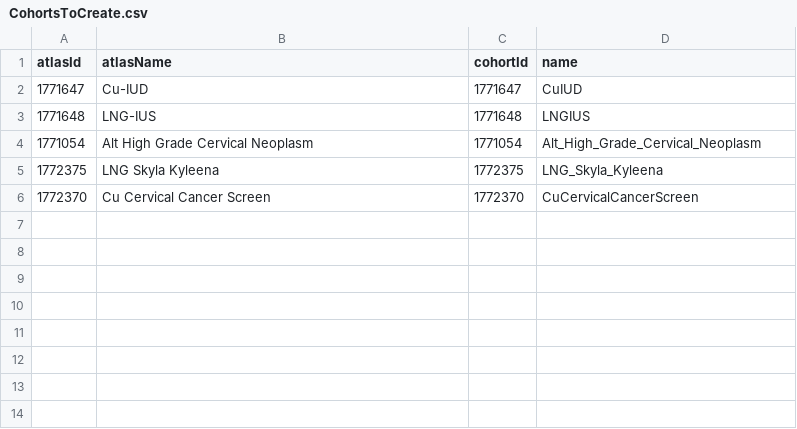
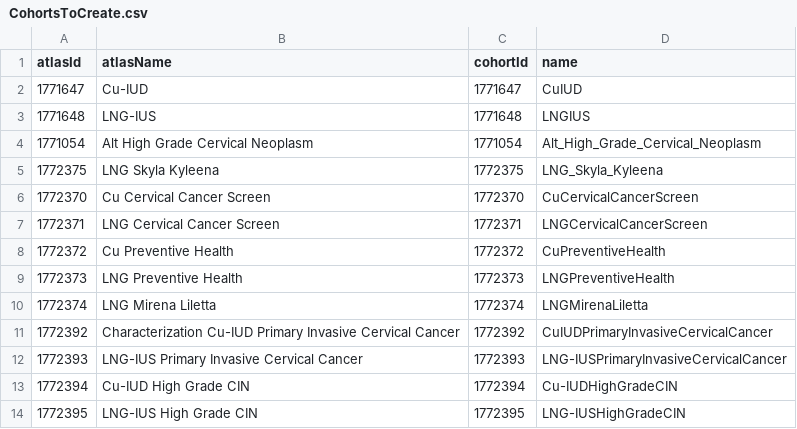
Before and after one commit to cukarthik/IUDEHREstimationStudy-Old, a CSV file: inst/settings/CohortsToCreate.csv, drawn as a sheet.

Commit message:
Added additional cohorts and covariates to characterize.

```diff
--- a/inst/settings/CohortsToCreate.csv
+++ b/inst/settings/CohortsToCreate.csv
@@ -6 +6,9 @@ atlasId,atlasName,cohortId,name
 1772370,Cu Cervical Cancer Screen,1772370,CuCervicalCancerScreen
+1772371,LNG Cervical Cancer Screen,1772371,LNGCervicalCancerScreen
+1772372,Cu Preventive Health,1772372,CuPreventiveHealth
+1772373,LNG Preventive Health,1772373,LNGPreventiveHealth
+1772374,LNG Mirena Liletta,1772374,LNGMirenaLiletta
+1772392,Characterization Cu-IUD Primary Invasive Cervical Cancer,1772392,CuIUDPrimaryInvasiveCervicalCancer
+1772393,LNG-IUS Primary Invasive Cervical Cancer,1772393,LNG-IUSPrimaryInvasiveCervicalCancer
+1772394,Cu-IUD High Grade CIN,1772394,Cu-IUDHighGradeCIN
+1772395,LNG-IUS High Grade CIN,1772395,LNG-IUSHighGradeCIN
```
Also changed, not shown: 9 other files.
